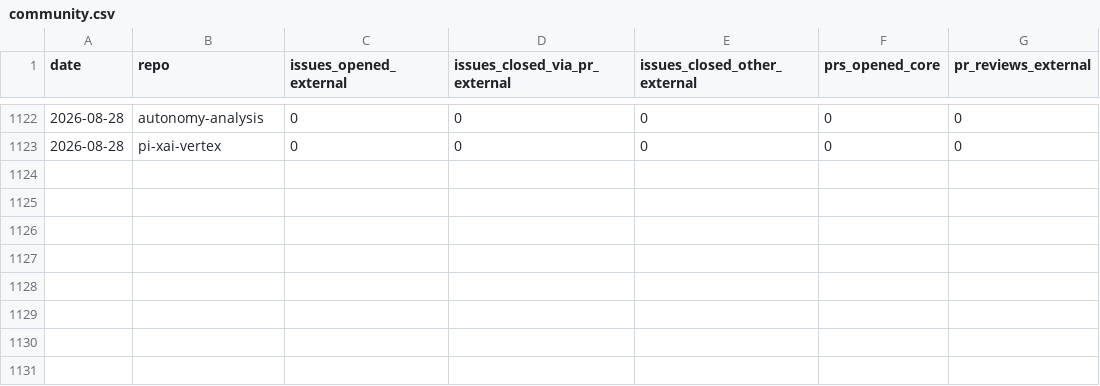
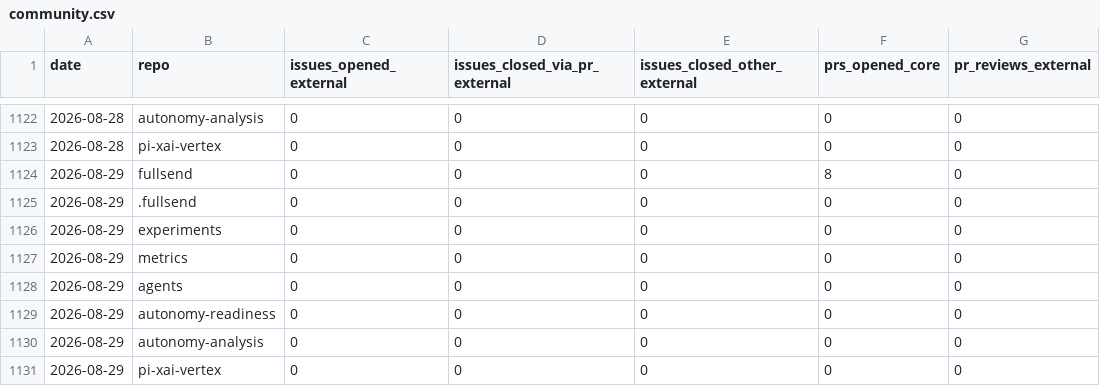
Before and after one commit to fullsend-ai/metrics, a CSV file: docs/community.csv, drawn as a sheet; only a part is shown, gaps mark what is left out.

```diff
--- a/docs/community.csv
+++ b/docs/community.csv
@@ -1123 +1123,9 @@ date,repo,issues_opened_external,issues_closed_via_pr_external,issues_closed_oth
 2026-08-28,pi-xai-vertex,0,0,0,0,0
+2026-08-29,fullsend,0,0,0,8,0
+2026-08-29,.fullsend,0,0,0,0,0
+2026-08-29,experiments,0,0,0,0,0
+2026-08-29,metrics,0,0,0,0,0
+2026-08-29,agents,0,0,0,0,0
+2026-08-29,autonomy-readiness,0,0,0,0,0
+2026-08-29,autonomy-analysis,0,0,0,0,0
+2026-08-29,pi-xai-vertex,0,0,0,0,0
```
Also changed, not shown: docs/community-details.csv, docs/metrics.csv, 5 other files.
